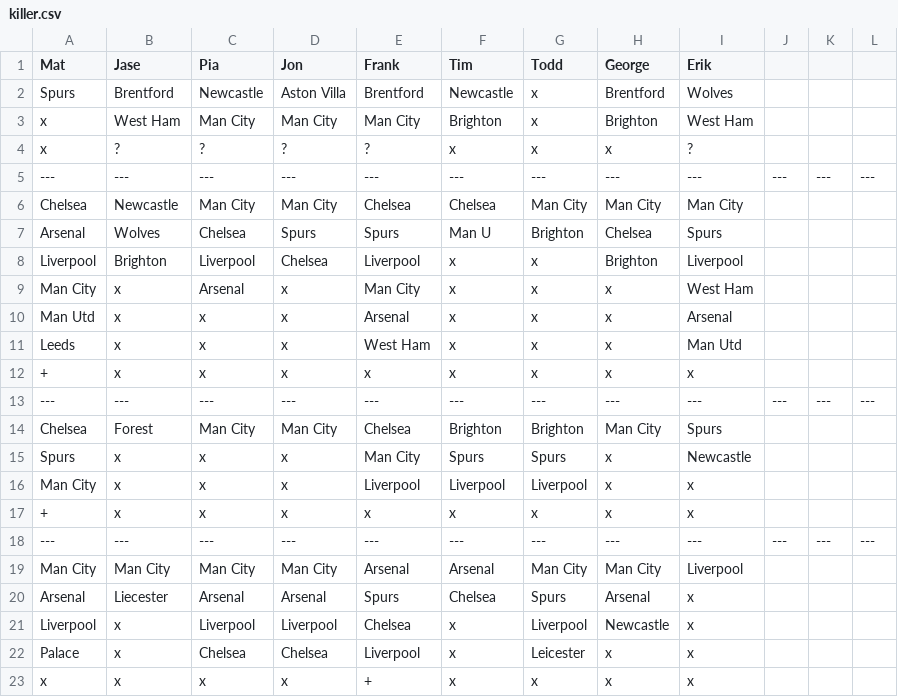
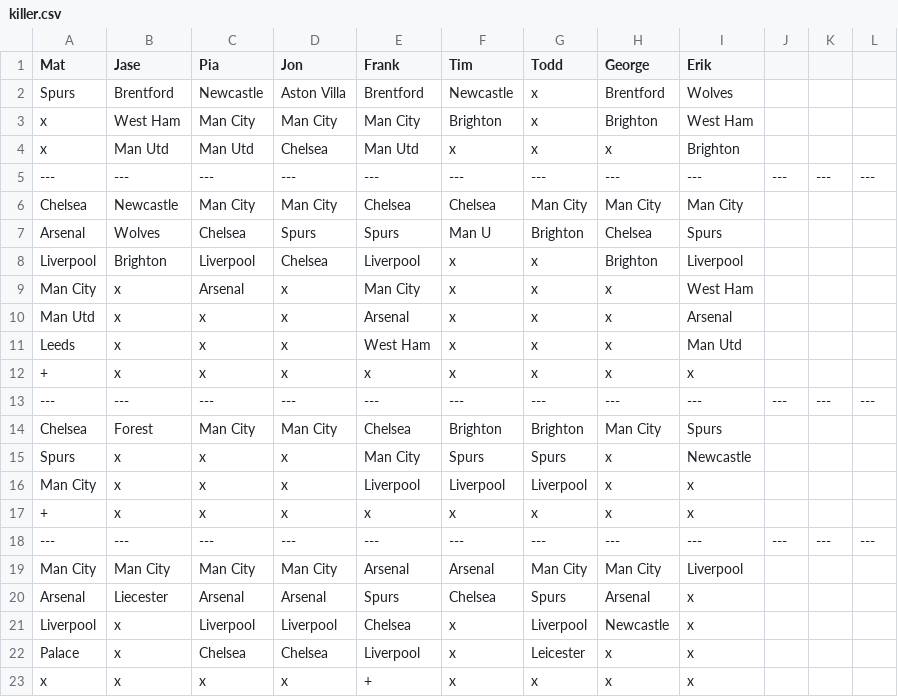
Before and after one commit to matbroughty/fffc, a CSV file: data/killer.csv, drawn as a sheet.

Commit message:
Killer update

```diff
--- a/data/killer.csv
+++ b/data/killer.csv
@@ -3,3 +3,3 @@ Spurs,Brentford,Newcastle,Aston Villa,Brentford,Newcastle,x,Brentford,Wolves
 x,West Ham,Man City,Man City,Man City,Brighton,x,Brighton,West Ham
-x,?,?,?,?,x,x,x,?
+x,Man Utd,Man Utd,Chelsea,Man Utd,x,x,x,Brighton
 ---,---,---,---,---,---,---,---,---,---,---,---
```
Also changed, not shown: data/kent.csv, 2 other files.
